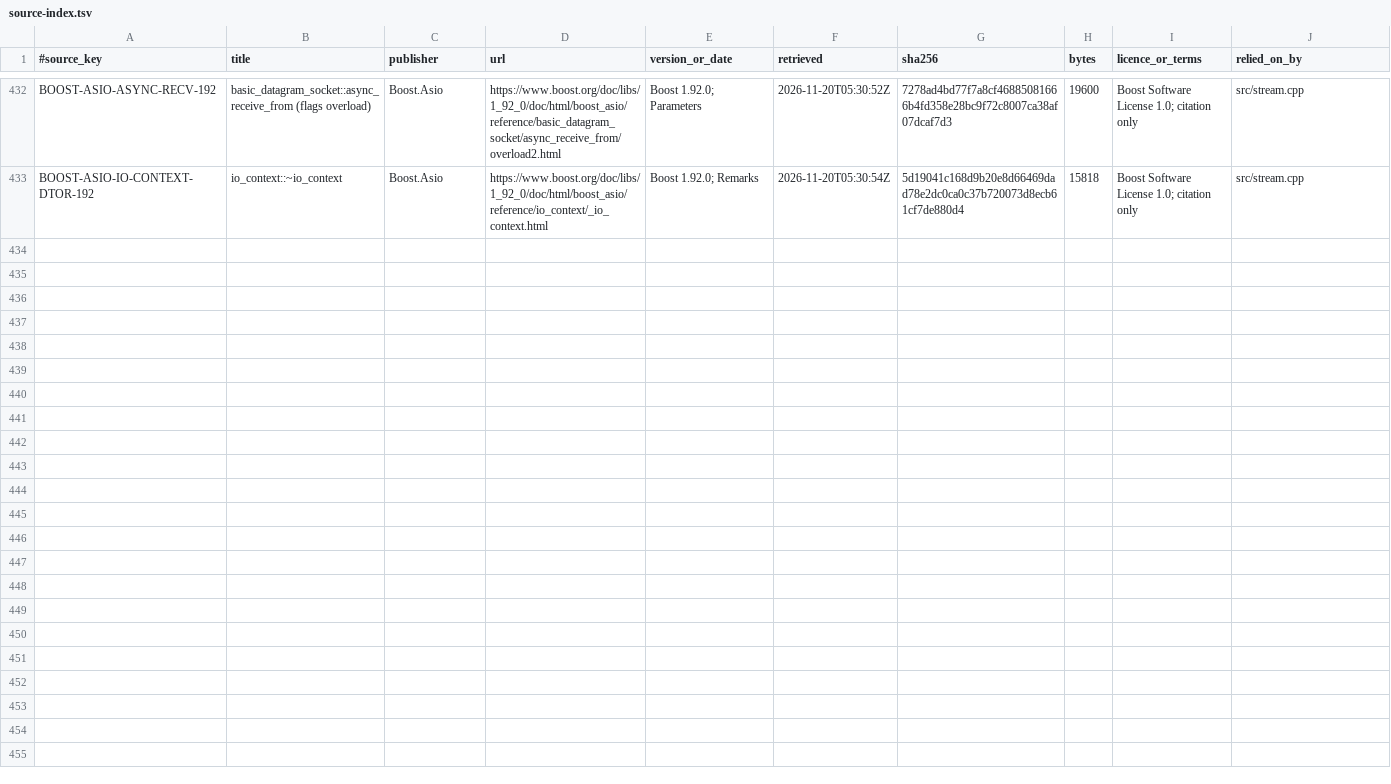
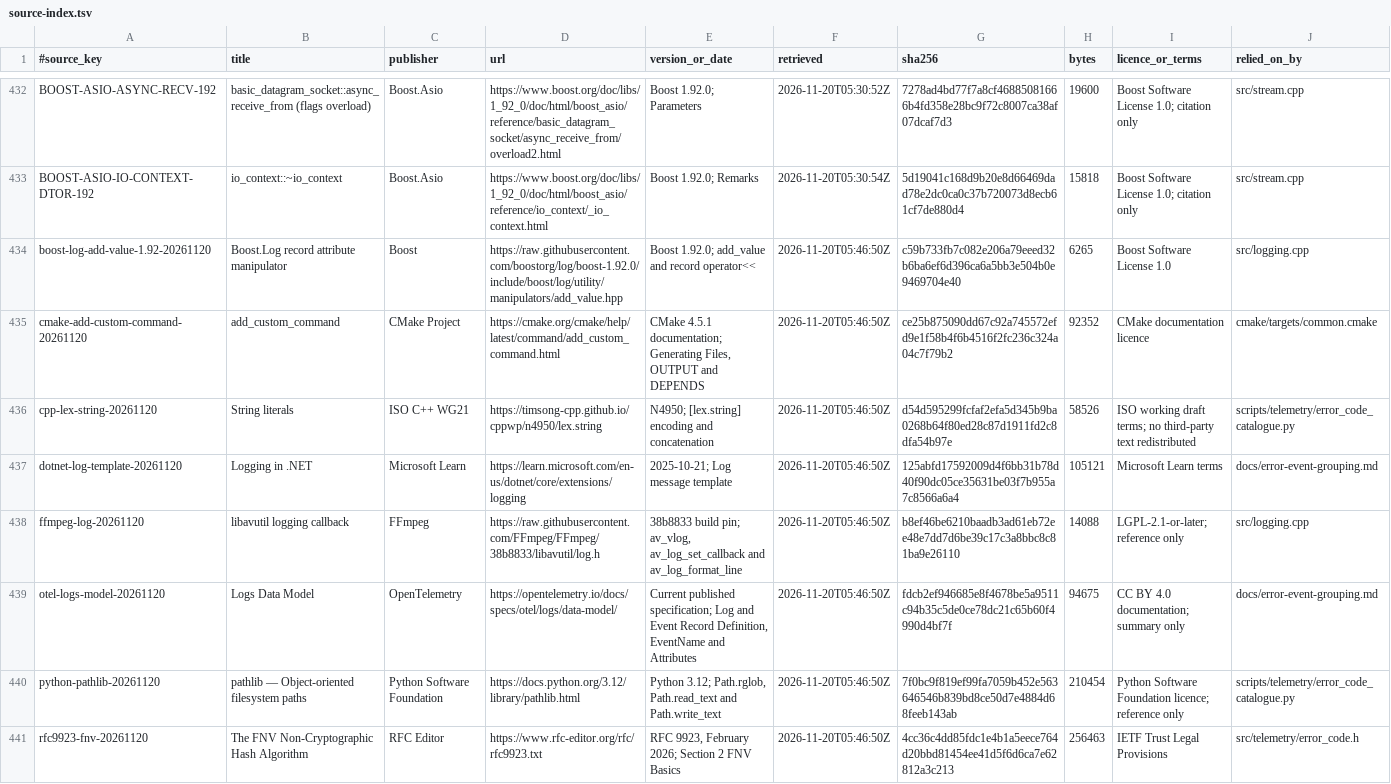
Before and after one commit to AlkaidLab/foundation-sunshine, a TSV file: docs/authority/source-index.tsv, drawn as a sheet; only a part is shown, gaps mark what is left out; the diff names each change by its address in the sheet, - before the commit and + after, or states it on an @@ line.

Commit message:
feat: group host errors by template and record call sites

```diff
--- a/docs/authority/source-index.tsv
+++ b/docs/authority/source-index.tsv
+row 434: boost-log-add-value-1.92-20261120 | Boost.Log record attribute manipulator | Boost | https://raw.githubusercontent.com/boostorg/log/boost-1.92.0/include/boost/log/utility/manipulators/add_value.hpp | Boost 1.92.0; add_value and record operator<< | 2026-11-20T05:46:50Z | c59b733fb7c082e206a79eeed32b6ba6ef6d396ca6a5bb3e504b0e9469704e40 | 6265 | Boost Software License 1.0 | src/logging.cpp
+row 435: cmake-add-custom-command-20261120 | add_custom_command | CMake Project | https://cmake.org/cmake/help/latest/command/add_custom_command.html | CMake 4.5.1 documentation; Generating Files, OUTPUT and DEPENDS | 2026-11-20T05:46:50Z | ce25b875090dd67c92a745572efd9e1f58b4f6b4516f2fc236c324a04c7f79b2 | 92352 | CMake documentation licence | cmake/targets/common.cmake
+row 436: cpp-lex-string-20261120 | String literals | ISO C++ WG21 | https://timsong-cpp.github.io/cppwp/n4950/lex.string | N4950; [lex.string] encoding and concatenation | 2026-11-20T05:46:50Z | d54d595299fcfaf2efa5d345b9ba0268b64f80ed28c87d1911fd2c8dfa54b97e | 58526 | ISO working draft terms; no third-party text redistributed | scripts/telemetry/error_code_catalogue.py
+row 437: dotnet-log-template-20261120 | Logging in .NET | Microsoft Learn | https://learn.microsoft.com/en-us/dotnet/core/extensions/logging | 2025-10-21; Log message template | 2026-11-20T05:46:50Z | 125abfd17592009d4f6bb31b78d40f90dc05ce35631be03f7b955a7c8566a6a4 | 105121 | Microsoft Learn terms | docs/error-event-grouping.md
+row 438: ffmpeg-log-20261120 | libavutil logging callback | FFmpeg | https://raw.githubusercontent.com/FFmpeg/FFmpeg/38b8833/libavutil/log.h | 38b8833 build pin; av_vlog, av_log_set_callback and av_log_format_line | 2026-11-20T05:46:50Z | b8ef46be6210baadb3ad61eb72ee48e7dd7d6be39c17c3a8bbc8c81ba9e26110 | 14088 | LGPL-2.1-or-later; reference only | src/logging.cpp
+row 439: otel-logs-model-20261120 | Logs Data Model | OpenTelemetry | https://opentelemetry.io/docs/specs/otel/logs/data-model/ | Current published specification; Log and Event Record Definition, EventName and Attributes | 2026-11-20T05:46:50Z | fdcb2ef946685e8f4678be5a9511c94b35c5de0ce78dc21c65b60f4990d4bf7f | 94675 | CC BY 4.0 documentation; summary only | docs/error-event-grouping.md
+row 440: python-pathlib-20261120 | pathlib — Object-oriented filesystem paths | Python Software Foundation | https://docs.python.org/3.12/library/pathlib.html | Python 3.12; Path.rglob, Path.read_text and Path.write_text | 2026-11-20T05:46:50Z | 7f0bc9f819ef99fa7059b452e563646546b839bd8ce50d7e4884d68feeb143ab | 210454 | Python Software Foundation licence; reference only | scripts/telemetry/error_code_catalogue.py
+row 441: rfc9923-fnv-20261120 | The FNV Non-Cryptographic Hash Algorithm | RFC Editor | https://www.rfc-editor.org/rfc/rfc9923.txt | RFC 9923, February 2026; Section 2 FNV Basics | 2026-11-20T05:46:50Z | 4cc36c4dd85fdc1e4b1a5eece764d20bbd81454ee41d5f6d6ca7e62812a3c213 | 256463 | IETF Trust Legal Provisions | src/telemetry/error_code.h
```
Also changed, not shown: 21 other files.
